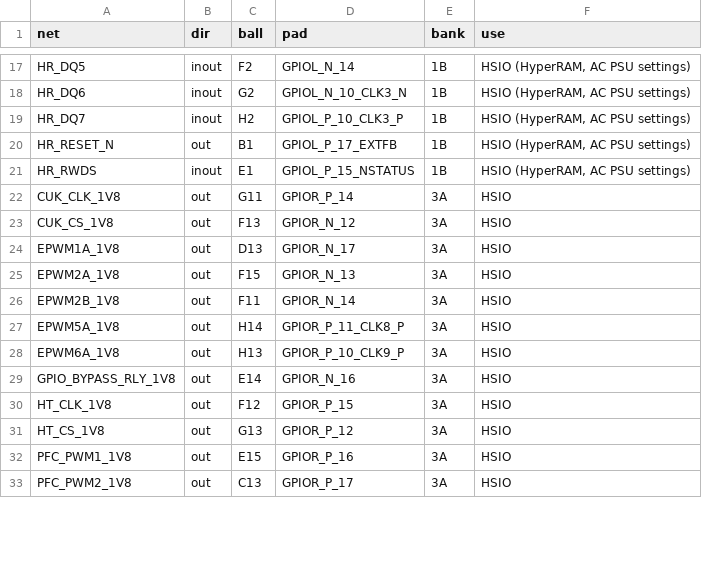
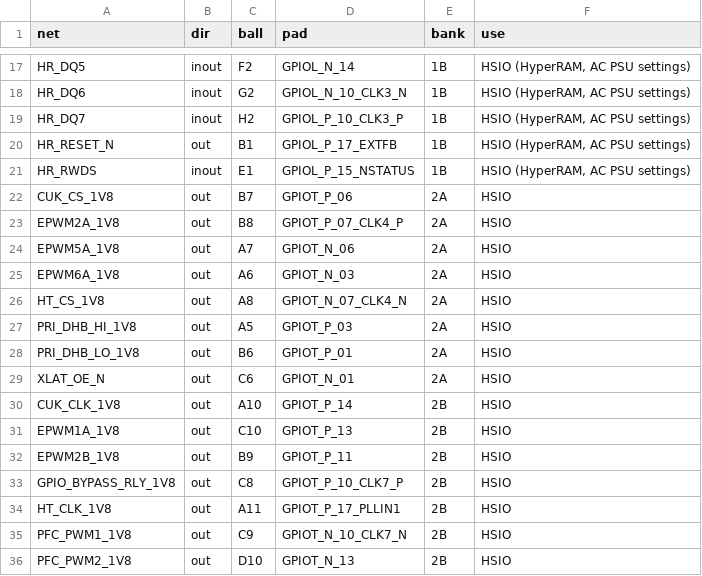
Before and after one commit to johonkanen/ti60f225_tube_psu_control_card, a CSV file: reference/pin_assignment.csv, drawn as a sheet; only a part is shown, gaps mark what is left out; the diff covers the shown part only.

```diff
--- a/reference/pin_assignment.csv
+++ b/reference/pin_assignment.csv
@@ -21,13 +21,16 @@ HR_RESET_N,out,B1,GPIOL_P_17_EXTFB,1B,"HSIO (HyperRAM, AC PSU settings)"
 HR_RWDS,inout,E1,GPIOL_P_15_NSTATUS,1B,"HSIO (HyperRAM, AC PSU settings)"
-CUK_CLK_1V8,out,G11,GPIOR_P_14,3A,HSIO
-CUK_CS_1V8,out,F13,GPIOR_N_12,3A,HSIO
-EPWM1A_1V8,out,D13,GPIOR_N_17,3A,HSIO
-EPWM2A_1V8,out,F15,GPIOR_N_13,3A,HSIO
-EPWM2B_1V8,out,F11,GPIOR_N_14,3A,HSIO
-EPWM5A_1V8,out,H14,GPIOR_P_11_CLK8_P,3A,HSIO
-EPWM6A_1V8,out,H13,GPIOR_P_10_CLK9_P,3A,HSIO
-GPIO_BYPASS_RLY_1V8,out,E14,GPIOR_N_16,3A,HSIO
-HT_CLK_1V8,out,F12,GPIOR_P_15,3A,HSIO
-HT_CS_1V8,out,G13,GPIOR_P_12,3A,HSIO
-PFC_PWM1_1V8,out,E15,GPIOR_P_16,3A,HSIO
-PFC_PWM2_1V8,out,C13,GPIOR_P_17,3A,HSIO
+CUK_CS_1V8,out,B7,GPIOT_P_06,2A,HSIO
+EPWM2A_1V8,out,B8,GPIOT_P_07_CLK4_P,2A,HSIO
+EPWM5A_1V8,out,A7,GPIOT_N_06,2A,HSIO
+EPWM6A_1V8,out,A6,GPIOT_N_03,2A,HSIO
+HT_CS_1V8,out,A8,GPIOT_N_07_CLK4_N,2A,HSIO
+PRI_DHB_HI_1V8,out,A5,GPIOT_P_03,2A,HSIO
+PRI_DHB_LO_1V8,out,B6,GPIOT_P_01,2A,HSIO
+XLAT_OE_N,out,C6,GPIOT_N_01,2A,HSIO
+CUK_CLK_1V8,out,A10,GPIOT_P_14,2B,HSIO
+EPWM1A_1V8,out,C10,GPIOT_P_13,2B,HSIO
+EPWM2B_1V8,out,B9,GPIOT_P_11,2B,HSIO
+GPIO_BYPASS_RLY_1V8,out,C8,GPIOT_P_10_CLK7_P,2B,HSIO
+HT_CLK_1V8,out,A11,GPIOT_P_17_PLLIN1,2B,HSIO
+PFC_PWM1_1V8,out,C9,GPIOT_N_10_CLK7_N,2B,HSIO
+PFC_PWM2_1V8,out,D10,GPIOT_N_13,2B,HSIO
```
Also changed, not shown: 3 removed rows and 6 edited cells elsewhere in this file, efinity/pinplan/build/outflow/ti60f225_pinplan.pinout.csv, 12 other files.
